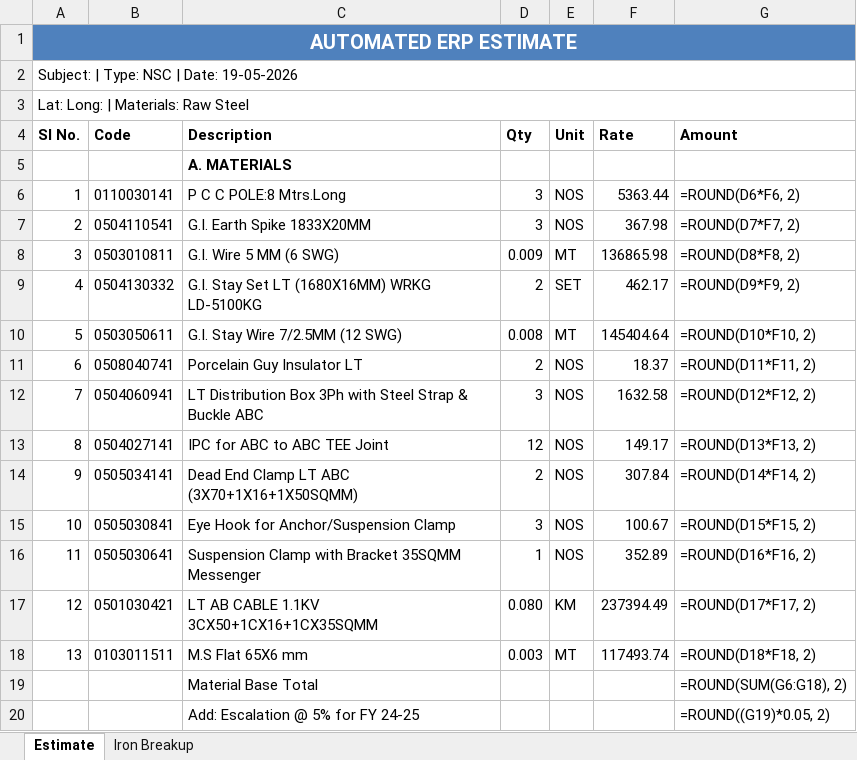
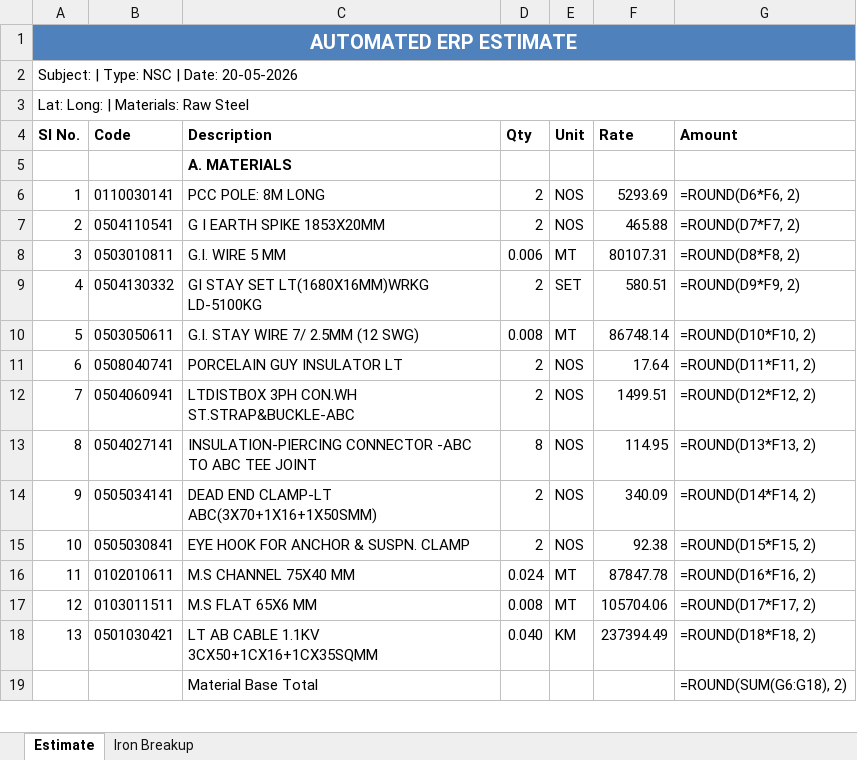
Before and after one commit to Hackers-lab/Estimator, an Excel workbook: ERP_Estimate.xlsx, sheet Estimate, drawn as a sheet; only a part is shown; values as stored, in another font and other column widths than the file's, no borders; formulas without a stored value are shown as written; removed rows and columns are numbered as before the commit, all else as after; the diff covers the shown part only; the diff names each change by its address in the sheet, - before the commit and + after, or states it on an @@ line.

```diff
--- a/ERP_Estimate.xlsx (sheet Estimate)
+++ b/ERP_Estimate.xlsx (sheet Estimate)
@@ column A (Sl No.) renumbered between rows 2 and 32 @@
-C6 (Description): P C C POLE:8 Mtrs.Long
+C6 (Description): PCC POLE: 8M LONG
-D6:D7 (Qty): 3
+D6:D7 (Qty): 2
-F6 (Rate): 5363.44
+F6 (Rate): 5293.69
-C7 (Description): G.I. Earth Spike 1833X20MM
+C7 (Description): G I EARTH SPIKE 1853X20MM
-F7 (Rate): 367.98
+F7 (Rate): 465.88
-C8 (Description): G.I. Wire 5 MM (6 SWG)
+C8 (Description): G.I. WIRE 5 MM
-D8 (Qty): 0.009
+D8 (Qty): 0.006
-F8 (Rate): 136865.98
+F8 (Rate): 80107.31
-C9 (Description): G.I. Stay Set LT (1680X16MM) WRKG LD-5100KG
+C9 (Description): GI STAY SET LT(1680X16MM)WRKG LD-5100KG
-F9 (Rate): 462.17
+F9 (Rate): 580.51
-C10 (Description): G.I. Stay Wire 7/2.5MM (12 SWG)
+C10 (Description): G.I. STAY WIRE 7/ 2.5MM (12 SWG)
-F10 (Rate): 145404.64
+F10 (Rate): 86748.14
-C11 (Description): Porcelain Guy Insulator LT
+C11 (Description): PORCELAIN GUY INSULATOR LT
-F11 (Rate): 18.37
+F11 (Rate): 17.64
-C12 (Description): LT Distribution Box 3Ph with Steel Strap & Buckle ABC
+C12 (Description): LTDISTBOX 3PH CON.WH ST.STRAP&BUCKLE-ABC
-D12 (Qty): 3
+D12 (Qty): 2
-F12 (Rate): 1632.58
+F12 (Rate): 1499.51
-C13 (Description): IPC for ABC to ABC TEE Joint
+C13 (Description): INSULATION-PIERCING CONNECTOR -ABC TO ABC TEE JOINT
-D13 (Qty): 12
+D13 (Qty): 8
-F13 (Rate): 149.17
+F13 (Rate): 114.95
-C14 (Description): Dead End Clamp LT ABC (3X70+1X16+1X50SQMM)
+C14 (Description): DEAD END CLAMP-LT ABC(3X70+1X16+1X50SMM)
-F14 (Rate): 307.84
+F14 (Rate): 340.09
-C15 (Description): Eye Hook for Anchor/Suspension Clamp
+C15 (Description): EYE HOOK FOR ANCHOR & SUSPN. CLAMP
-D15 (Qty): 3
+D15 (Qty): 2
-F15 (Rate): 100.67
+F15 (Rate): 92.38
-row 16: 11 | 0505030641 | Suspension Clamp with Bracket 35SQMM Messenger | 1 | NOS | 352.89 | =ROUND(D16*F16, 2)
+row 16: 11 | 0102010611 | M.S CHANNEL 75X40 MM | 0.024 | MT | 87847.78 | =ROUND(D16*F16, 2)
+row 17: 12 | 0103011511 | M.S FLAT 65X6 MM | 0.008 | MT | 105704.06 | =ROUND(D17*F17, 2)
-D18 (Qty): 0.080
+D18 (Qty): 0.040
-G18 (Amount): =ROUND(D17*F17, 2)
+G18 (Amount): =ROUND(D18*F18, 2)
-row 18: 13 | 0103011511 | M.S Flat 65X6 mm | 0.003 | MT | 117493.74 | =ROUND(D18*F18, 2)
-row 20:  |  | Add: Escalation @ 5% for FY 24-25 |  |  |  | =ROUND((G19)*0.05, 2)
```
Also changed, not shown: 3 removed rows and 24 edited cells elsewhere in this sheet, sheet Iron Breakup, 6 other files.
